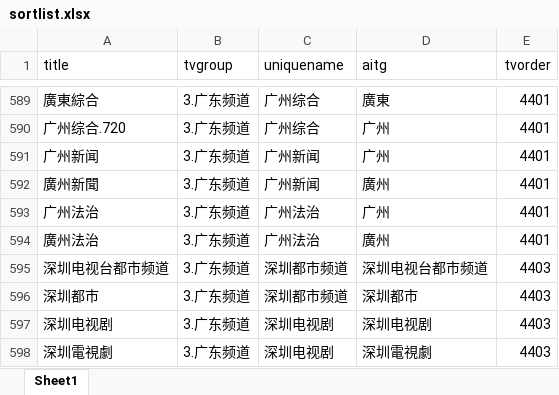
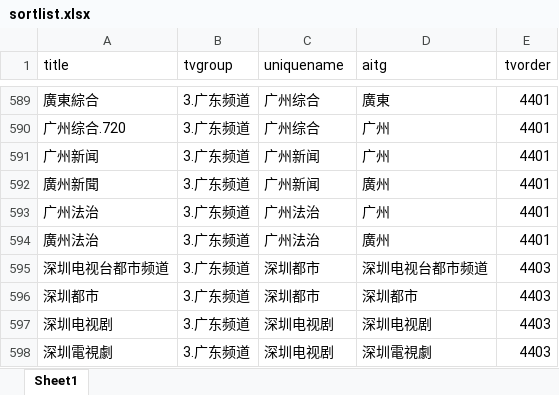
Before and after one commit to maitel2020/iptv-self-use, an Excel workbook: sortlist.xlsx, sheet Sheet1, drawn as a sheet; only a part is shown, gaps mark what is left out; values as stored, in another font and other column widths than the file's, no borders; the diff names each change by its address in the sheet, - before the commit and + after, or states it on an @@ line.

```diff
--- a/sortlist.xlsx (sheet Sheet1)
+++ b/sortlist.xlsx (sheet Sheet1)
-C595:C596 (uniquename): 深圳都市频道
+C595:C596 (uniquename): 深圳都市
```
Also changed, not shown: 2 other files.
